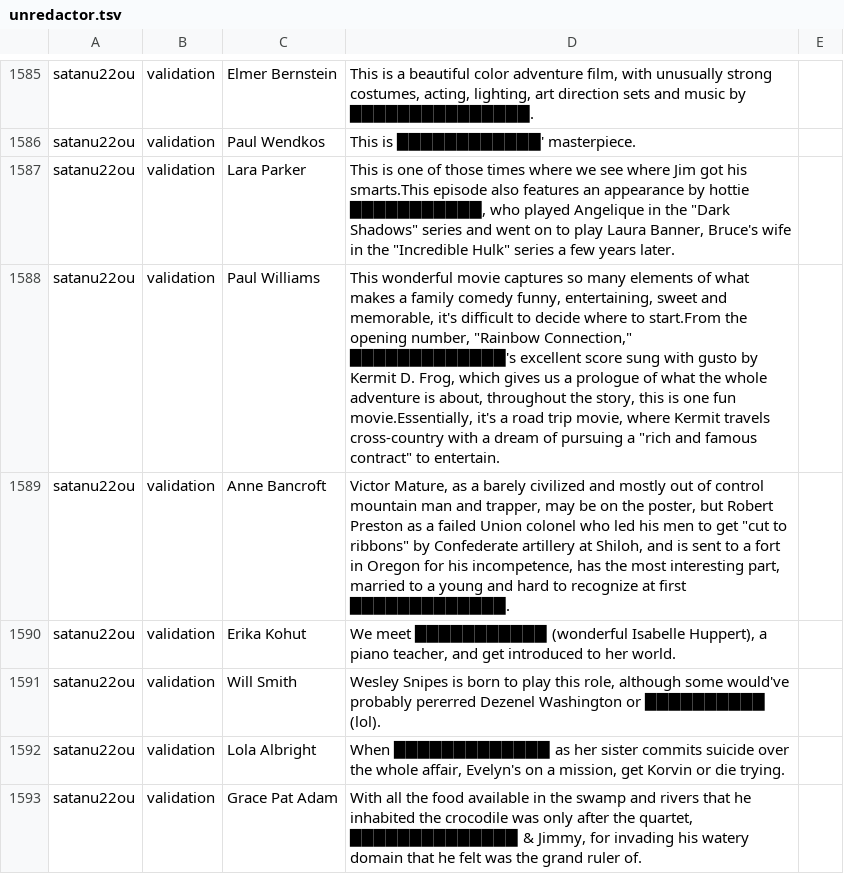
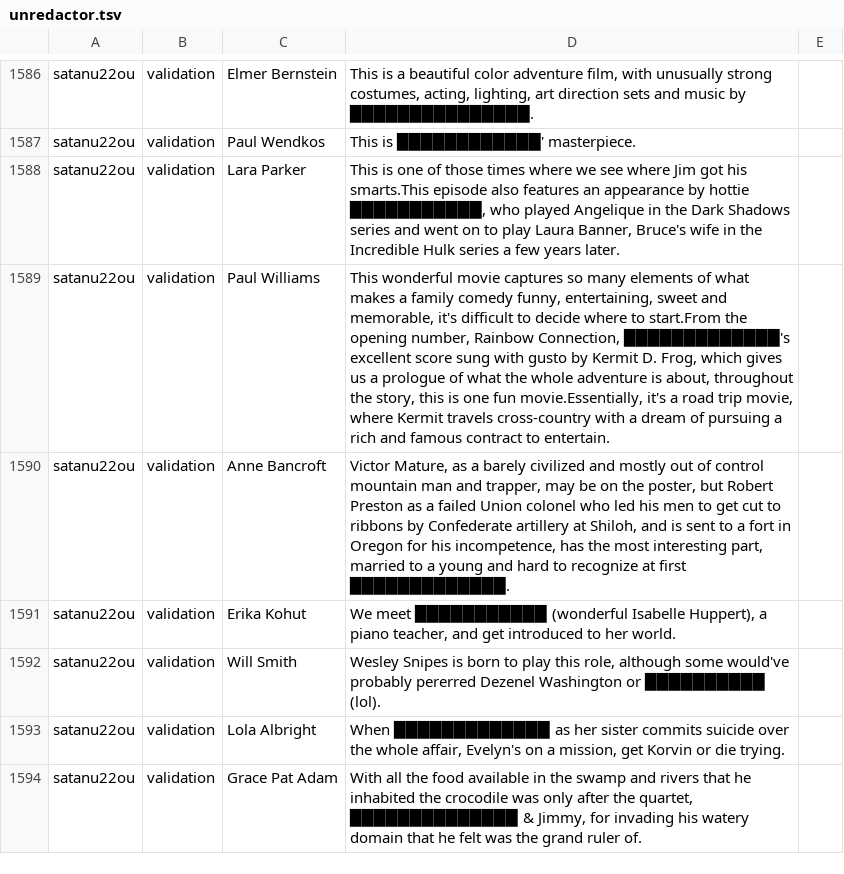
Before and after one commit to cegme/cs5293sp22, a TSV file: unredactor.tsv, drawn as a sheet; only a part is shown, gaps mark what is left out; the diff covers the shown part only.

Commit message:
latest pull

```diff
--- a/unredactor.tsv
+++ b/unredactor.tsv
@@ -1615,4 +1615,4 @@ satanu22ou	validation	Elmer Bernstein	"This is a beautiful color adventure film,
 satanu22ou	validation	Paul Wendkos	This is ████████████' masterpiece.
-satanu22ou	validation	Lara Parker	"This is one of those times where we see where Jim got his smarts.This episode also features an appearance by hottie ███████████, who played Angelique in the ""Dark Shadows"" series and went on to play Laura Banner, Bruce's wife in the ""Incredible Hulk"" series a few years later."
-satanu22ou	validation	Paul Williams	"This wonderful movie captures so many elements of what makes a family comedy funny, entertaining, sweet and memorable, it's difficult to decide where to start.From the opening number, ""Rainbow Connection,"" █████████████'s excellent score sung with gusto by Kermit D. Frog, which gives us a prologue of what the whole adventure is about, throughout the story, this is one fun movie.Essentially, it's a road trip movie, where Kermit travels cross-country with a dream of pursuing a ""rich and famous contract"" to entertain."
-satanu22ou	validation	Anne Bancroft	"Victor Mature, as a barely civilized and mostly out of control mountain man and trapper, may be on the poster, but Robert Preston as a failed Union colonel who led his men to get ""cut to ribbons"" by Confederate artillery at Shiloh, and is sent to a fort in Oregon for his incompetence, has the most interesting part, married to a young and hard to recognize at first █████████████."
+satanu22ou	validation	Lara Parker	This is one of those times where we see where Jim got his smarts.This episode also features an appearance by hottie ███████████, who played Angelique in the Dark Shadows series and went on to play Laura Banner, Bruce's wife in the Incredible Hulk series a few years later.
+satanu22ou	validation	Paul Williams	This wonderful movie captures so many elements of what makes a family comedy funny, entertaining, sweet and memorable, it's difficult to decide where to start.From the opening number, Rainbow Connection, █████████████'s excellent score sung with gusto by Kermit D. Frog, which gives us a prologue of what the whole adventure is about, throughout the story, this is one fun movie.Essentially, it's a road trip movie, where Kermit travels cross-country with a dream of pursuing a rich and famous contract to entertain.
+satanu22ou	validation	Anne Bancroft	Victor Mature, as a barely civilized and mostly out of control mountain man and trapper, may be on the poster, but Robert Preston as a failed Union colonel who led his men to get cut to ribbons by Confederate artillery at Shiloh, and is sent to a fort in Oregon for his incompetence, has the most interesting part, married to a young and hard to recognize at first █████████████.
```
Also changed, not shown: 2 added rows and 12 edited cells elsewhere in this file.
